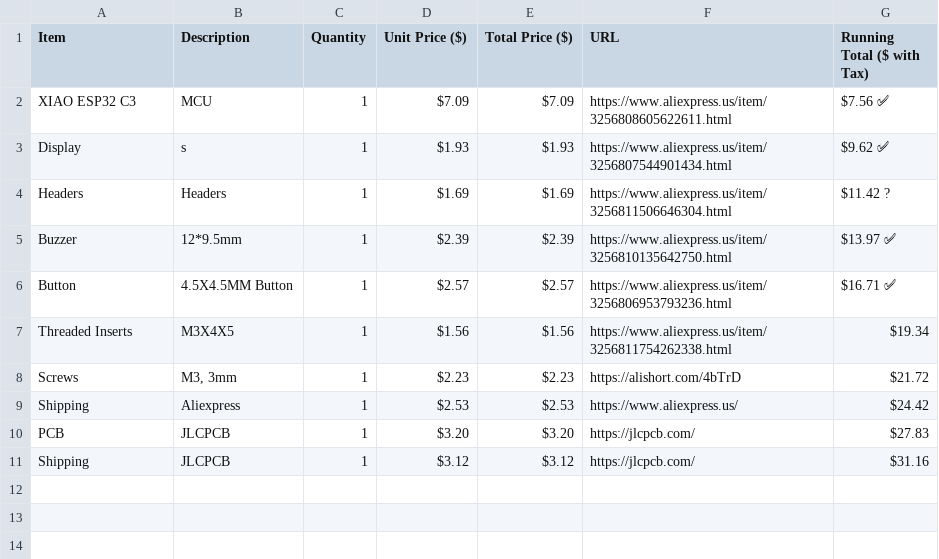
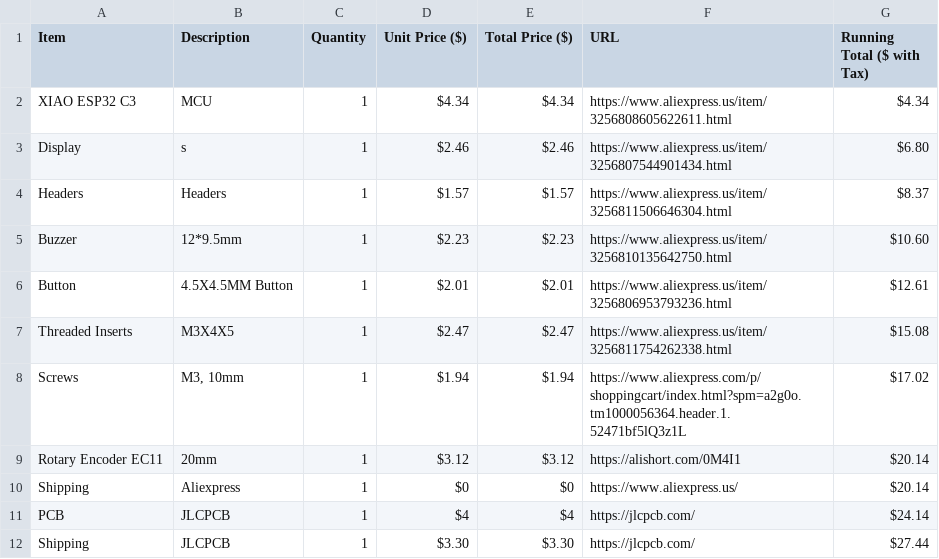
Before and after one commit to robertshepherdcpp/tamagotchi, a CSV file: BOM.csv, drawn as a sheet.

Commit message:
Update BOM.csv

```diff
--- a/BOM.csv
+++ b/BOM.csv
@@ -1,11 +1,12 @@
 Item,Description,Quantity,Unit Price ($),Total Price ($),URL,Running Total ($ with Tax)
-XIAO ESP32 C3,MCU,1,$7.09,$7.09,https://www.aliexpress.us/item/3256808605622611.html,$7.56 ✅
-Display,s,1,$1.93,$1.93,https://www.aliexpress.us/item/3256807544901434.html,$9.62 ✅
-Headers,Headers,1,$1.69,$1.69,https://www.aliexpress.us/item/3256811506646304.html,$11.42 ?
-Buzzer,12*9.5mm,1,$2.39,$2.39,https://www.aliexpress.us/item/3256810135642750.html,$13.97 ✅
-Button,4.5X4.5MM Button,1,$2.57,$2.57,https://www.aliexpress.us/item/3256806953793236.html,$16.71 ✅
-Threaded Inserts,M3X4X5,1,$1.56,$1.56,https://www.aliexpress.us/item/3256811754262338.html,$19.34
-Screws,"M3, 3mm",1,$2.23,$2.23,https://alishort.com/4bTrD,$21.72
-Shipping,Aliexpress,1,$2.53,$2.53,https://www.aliexpress.us/,$24.42
-PCB,JLCPCB,1,$3.20,$3.20,https://jlcpcb.com/,$27.83
-Shipping,JLCPCB,1,$3.12,$3.12,https://jlcpcb.com/,$31.16
+XIAO ESP32 C3,MCU,1,$4.34,$4.34,https://www.aliexpress.us/item/3256808605622611.html,$4.34
+Display,s,1,$2.46,$2.46,https://www.aliexpress.us/item/3256807544901434.html,$6.80
+Headers,Headers,1,$1.57,$1.57,https://www.aliexpress.us/item/3256811506646304.html,$8.37
+Buzzer,12*9.5mm,1,$2.23,$2.23,https://www.aliexpress.us/item/3256810135642750.html,$10.60
+Button,4.5X4.5MM Button,1,$2.01,$2.01,https://www.aliexpress.us/item/3256806953793236.html,$12.61
+Threaded Inserts,M3X4X5,1,$2.47,$2.47,https://www.aliexpress.us/item/3256811754262338.html,$15.08
+Screws,"M3, 10mm",1,$1.94,$1.94,https://www.aliexpress.com/p/shoppingcart/index.html?spm=a2g0o.tm1000056364.header.1.52471bf5lQ3z1L,$17.02
+Rotary Encoder EC11, "20mm", 1, $3.12, $3.12, https://alishort.com/0M4I1,$20.14
+Shipping,Aliexpress,1,$0,$0,https://www.aliexpress.us/,$20.14
+PCB,JLCPCB,1,$4,$4,https://jlcpcb.com/,$24.14
+Shipping,JLCPCB,1,$3.30,$3.30,https://jlcpcb.com/,$27.44
```
